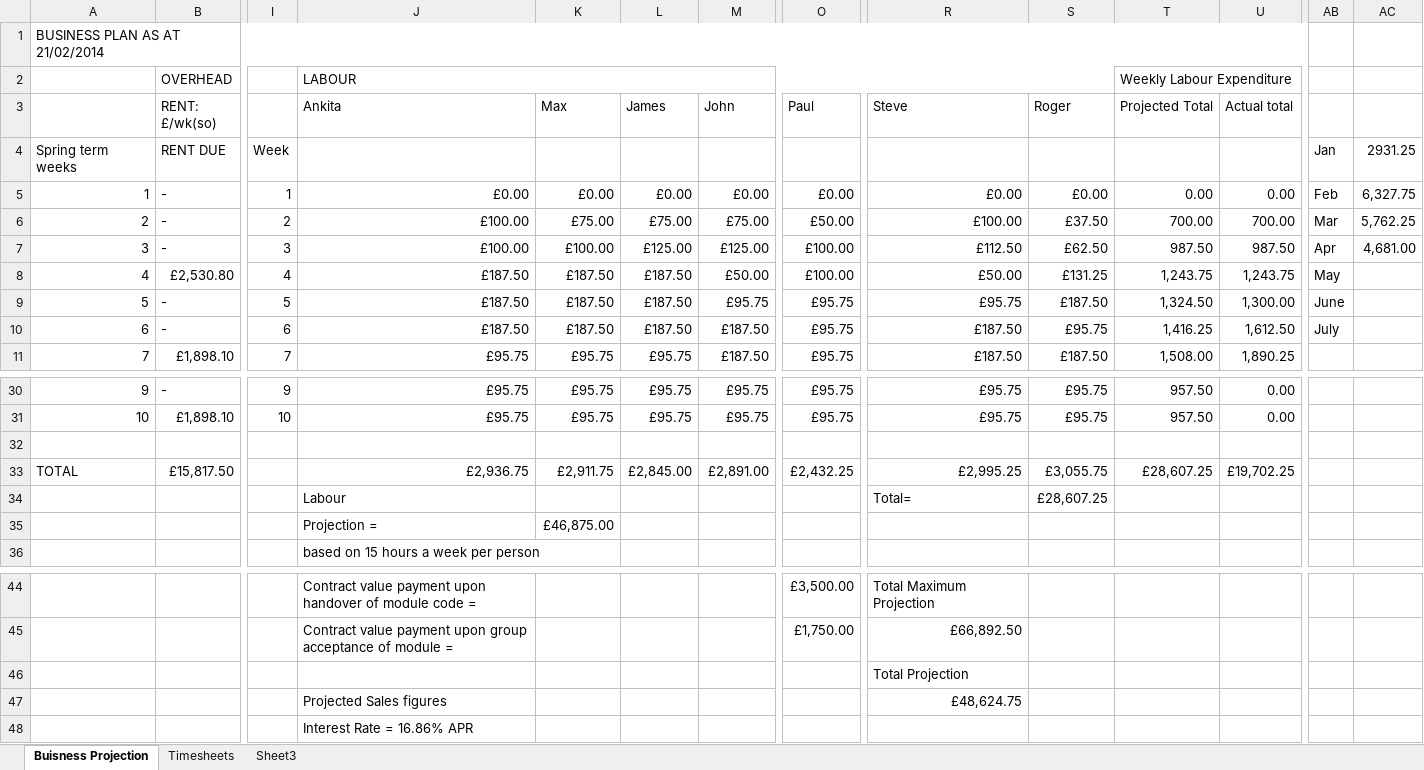
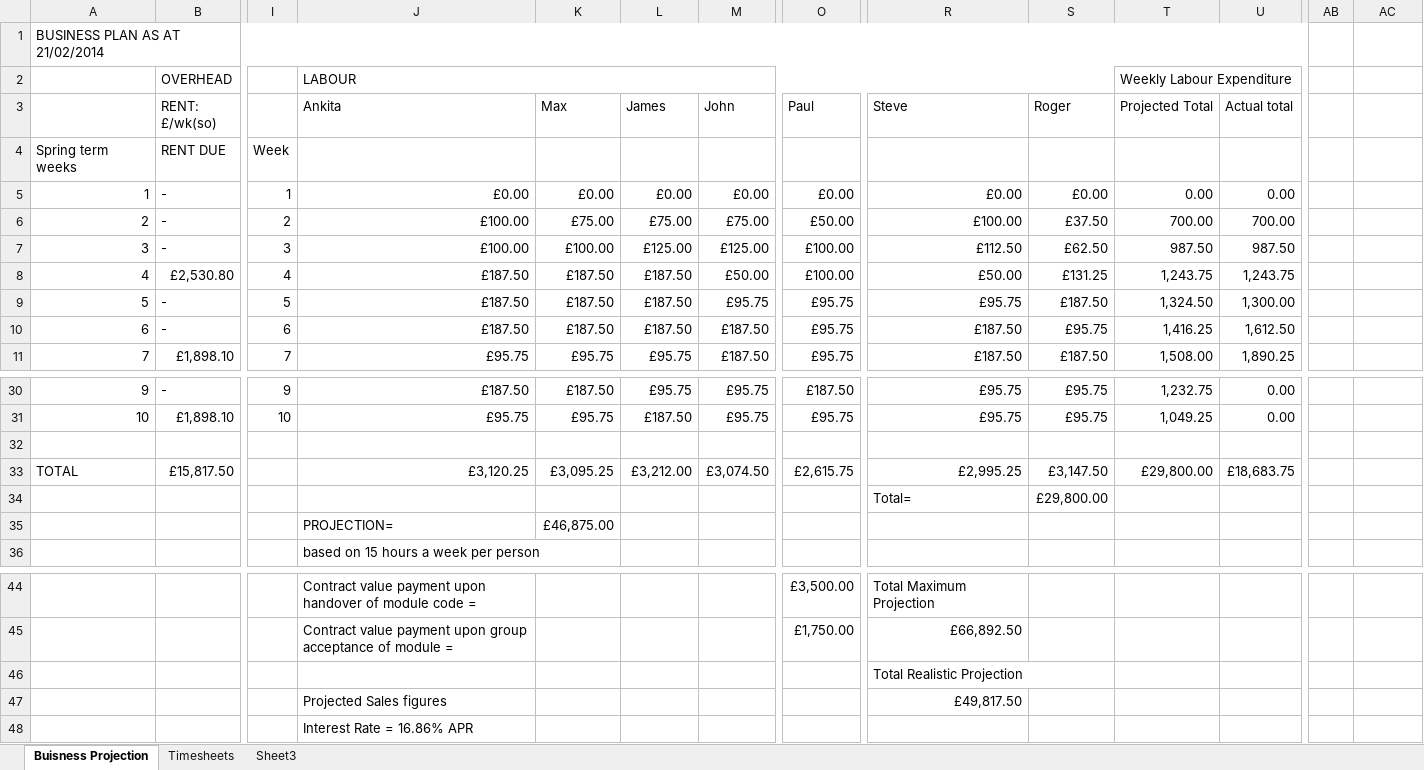
Before and after one commit to john-caine/SWENG, an Excel workbook: Documents/Finance/Financial Report 3 Submission/Business plan.xlsx, sheet Buisness Projection, drawn as a sheet; only a part is shown, gaps mark what is left out; values as stored, in another font and other column widths than the file's, no cell formats; removed rows and columns are numbered as before the commit, all else as after; rows hold the shown columns only; the diff covers the shown part only; the diff names each change by its address in the sheet, - before the commit and + after, or states it on an @@ line.

Commit message:
update financial report 3
business plan update of summer projections and total projections in
RED. financial report now contains management, utilities and financial
review sections.

```diff
--- a/Documents/Finance/Financial Report 3 Submission/Business plan.xlsx (sheet Buisness Projection)
+++ b/Documents/Finance/Financial Report 3 Submission/Business plan.xlsx (sheet Buisness Projection)
-AB4: Jan
+AB4: (empty)
-AC4: 2931.25
+AC4: (empty)
-AB5: Feb
+AB5: (empty)
-AC5: 6,327.75
+AC5: (empty)
-AB6: Mar
+AB6: (empty)
-AC6: 5,762.25
+AC6: (empty)
-AB7: Apr
+AB7: (empty)
-AC7: 4,681.00
+AC7: (empty)
-AB8: May
+AB8: (empty)
-AB9: June
+AB9: (empty)
-AB10: July
+AB10: (empty)
-J30 (Ankita): £95.75
+J30 (Ankita): £187.50
-K30 (Max): £95.75
+K30 (Max): £187.50
-O30 (Paul): £95.75
+O30 (Paul): £187.50
-T30 (Projected Total): 957.50
+T30 (Projected Total): 1,232.75
-L31 (James): £95.75
+L31 (James): £187.50
-T31 (Projected Total): 957.50
+T31 (Projected Total): 1,049.25
-J33 (Ankita): £2,936.75
+J33 (Ankita): £3,120.25
-K33 (Max): £2,911.75
+K33 (Max): £3,095.25
-L33 (James): £2,845.00
+L33 (James): £3,212.00
-M33 (John): £2,891.00
+M33 (John): £3,074.50
-O33 (Paul): £2,432.25
+O33 (Paul): £2,615.75
-S33 (Roger): £3,055.75
+S33 (Roger): £3,147.50
-T33 (Projected Total): £28,607.25
+T33 (Projected Total): £29,800.00
-U33 (Actual total): £19,702.25
+U33 (Actual total): £18,683.75
-row 34:  |  |  | Labour |  |  |  |  | Total= | £28,607.25
+row 34:  |  |  |  |  |  |  |  | Total= | £29,800.00
-J35 (Ankita): Projection =
+J35 (Ankita): PROJECTION=
-R46 (Steve): Total Projection
+R46 (Steve): Total Realistic Projection
-R47 (Steve): £48,624.75
+R47 (Steve): £49,817.50
```
Also changed, not shown: 42 edited cells elsewhere in this sheet, sheet Timesheets, cell formats, formulas that keep their value, 1 other file.
